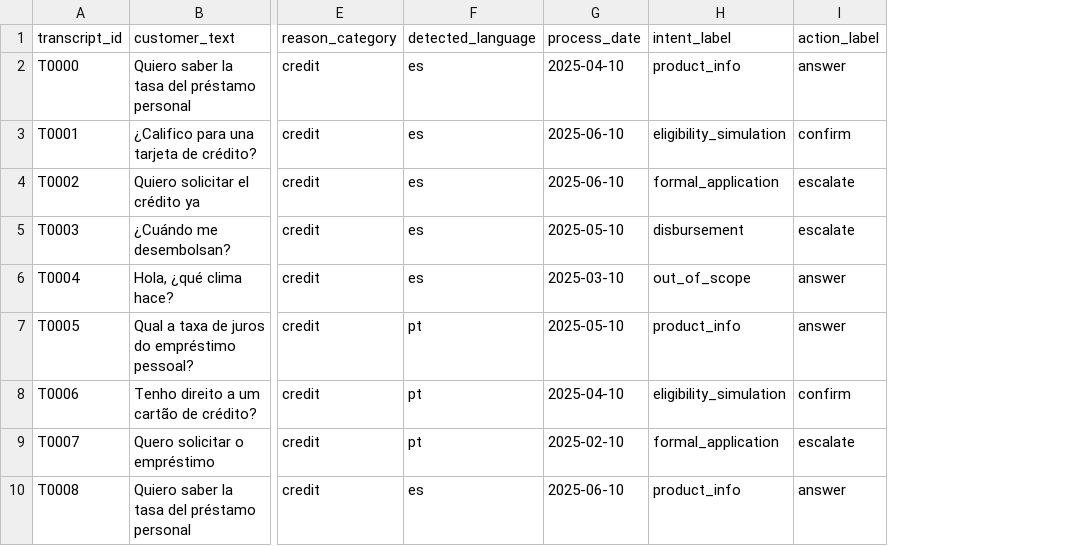
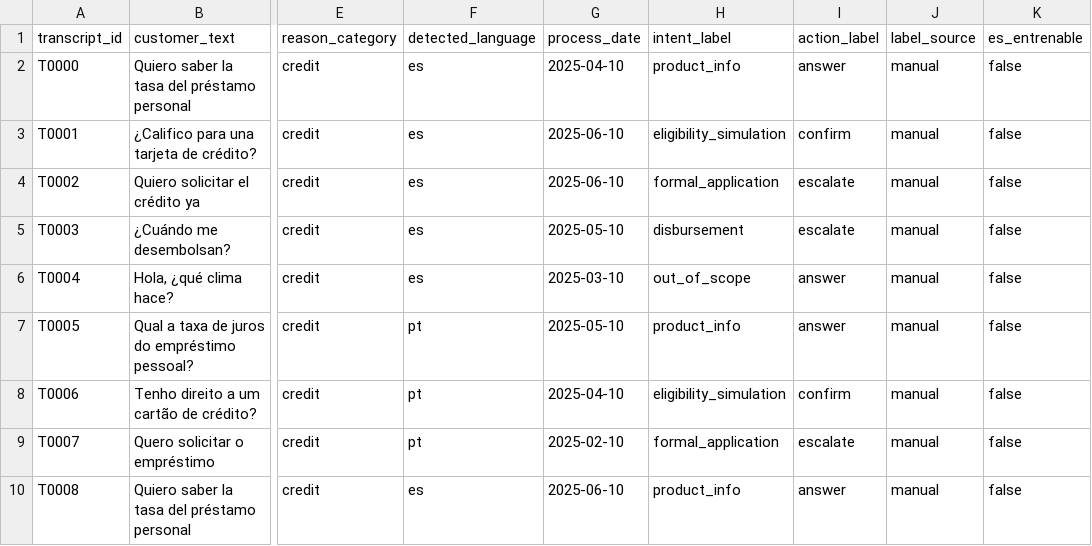
Before and after one commit to NicolleMayol/factored-hackathon-2026-the-trident, a CSV file: data/mock/intent_labels.csv, drawn as a sheet; only a part is shown, gaps mark what is left out; the diff names each change by its address in the sheet, - before the commit and + after, or states it on an @@ line.

Commit message:
feat(datos): gold.intent_labels (E3) · las 7 tablas gold completas (#72)
Etiquetado por texto segun docs/labels.md (M5): override por igualdad o prefijo, label_source y es_entrenable = false. El pipeline lee la regla del volumen en vez de copiarla, con el mismo formato que ml/label_phrases.py, para que anadir un override no obligue a tocar data/. Lo que no casa sale como label_source = unmatched con check de DQ, en vez de un out_of_scope silencioso. Corrido sobre datos reales: 171.321 filas, transcript_id unico, 0 unmatched.

Incluye el arreglo del @dlt.table que marco servicio en el #68, con dos tests que lo atrapan: uno exige que los tres modulos solo usen dp., otro compila cada archivo y verifica que todo decorador este importado. Verificados reintroduciendo el bug. Grafo completo revalidado: COMPLETED.

```diff
--- a/data/mock/intent_labels.csv
+++ b/data/mock/intent_labels.csv
+column J (label_source), rows 2-10: all manual
+column K (es_entrenable), rows 2-10: all false
```
Also changed, not shown: 9 other files.
